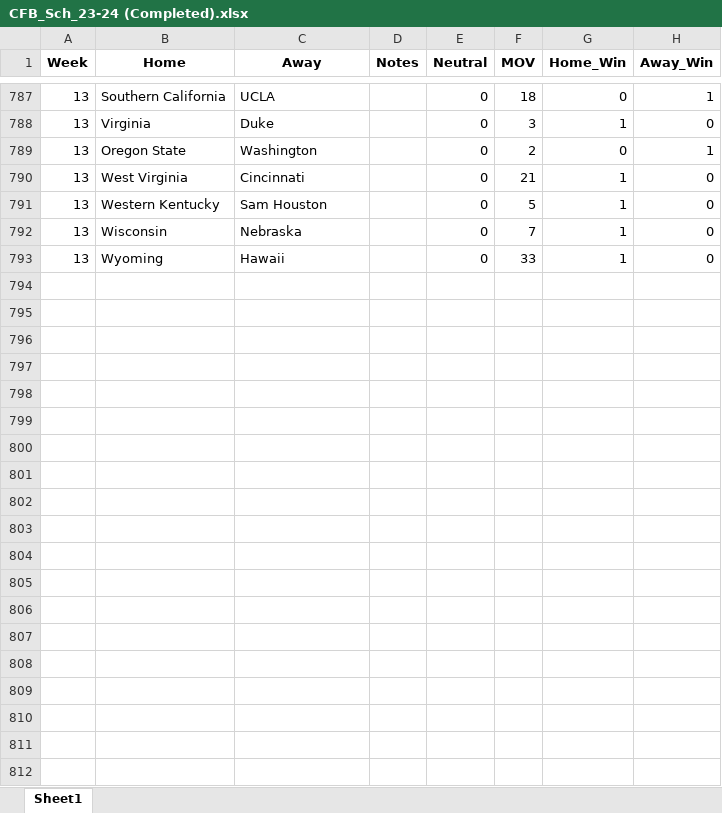
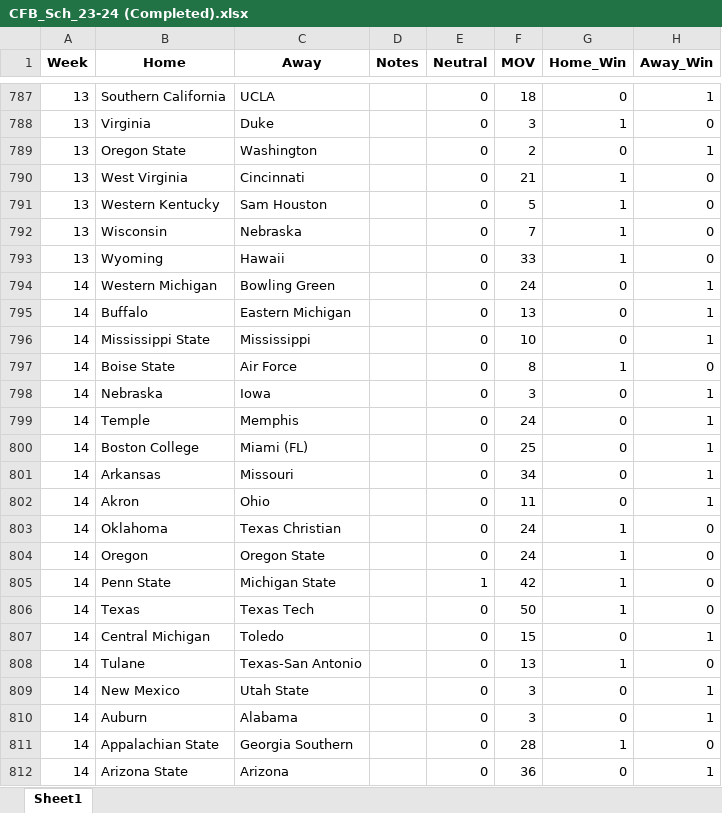
Before and after one commit to beckettsanderson/CFP-Simulator, an Excel workbook: Input Data/Update Elo/CFB_Sch_23-24 (Completed).xlsx, sheet Sheet1, drawn as a sheet; only a part is shown, gaps mark what is left out; values as stored, in another font and other column widths than the file's, no borders; the diff covers the shown part only; the diff names each change by its address in the sheet, - before the commit and + after, or states it on an @@ line.

```diff
--- a/Input Data/Update Elo/CFB_Sch_23-24 (Completed).xlsx (sheet Sheet1)
+++ b/Input Data/Update Elo/CFB_Sch_23-24 (Completed).xlsx (sheet Sheet1)
+row 794: 14 | Western Michigan | Bowling Green |  | 0 | 24 | 0 | 1
+row 795: 14 | Buffalo | Eastern Michigan |  | 0 | 13 | 0 | 1
+row 796: 14 | Mississippi State | Mississippi |  | 0 | 10 | 0 | 1
+row 797: 14 | Boise State | Air Force |  | 0 | 8 | 1 | 0
+row 798: 14 | Nebraska | Iowa |  | 0 | 3 | 0 | 1
+row 799: 14 | Temple | Memphis |  | 0 | 24 | 0 | 1
+row 800: 14 | Boston College | Miami (FL) |  | 0 | 25 | 0 | 1
+row 801: 14 | Arkansas | Missouri |  | 0 | 34 | 0 | 1
+row 802: 14 | Akron | Ohio |  | 0 | 11 | 0 | 1
+row 803: 14 | Oklahoma | Texas Christian |  | 0 | 24 | 1 | 0
+row 804: 14 | Oregon | Oregon State |  | 0 | 24 | 1 | 0
+row 805: 14 | Penn State | Michigan State |  | 1 | 42 | 1 | 0
+row 806: 14 | Texas | Texas Tech |  | 0 | 50 | 1 | 0
+row 807: 14 | Central Michigan | Toledo |  | 0 | 15 | 0 | 1
+row 808: 14 | Tulane | Texas-San Antonio |  | 0 | 13 | 1 | 0
+row 809: 14 | New Mexico | Utah State |  | 0 | 3 | 0 | 1
+row 810: 14 | Auburn | Alabama |  | 0 | 3 | 0 | 1
+row 811: 14 | Appalachian State | Georgia Southern |  | 0 | 28 | 1 | 0
+row 812: 14 | Arizona State | Arizona |  | 0 | 36 | 0 | 1
```
Also changed, not shown: 46 added rows elsewhere in this sheet, Input Data/Update Elo/CFB_Sch_23-24 (Upcoming).xlsx, Input Data/Update Elo/Elo By Year.xlsx, 4 other files.
